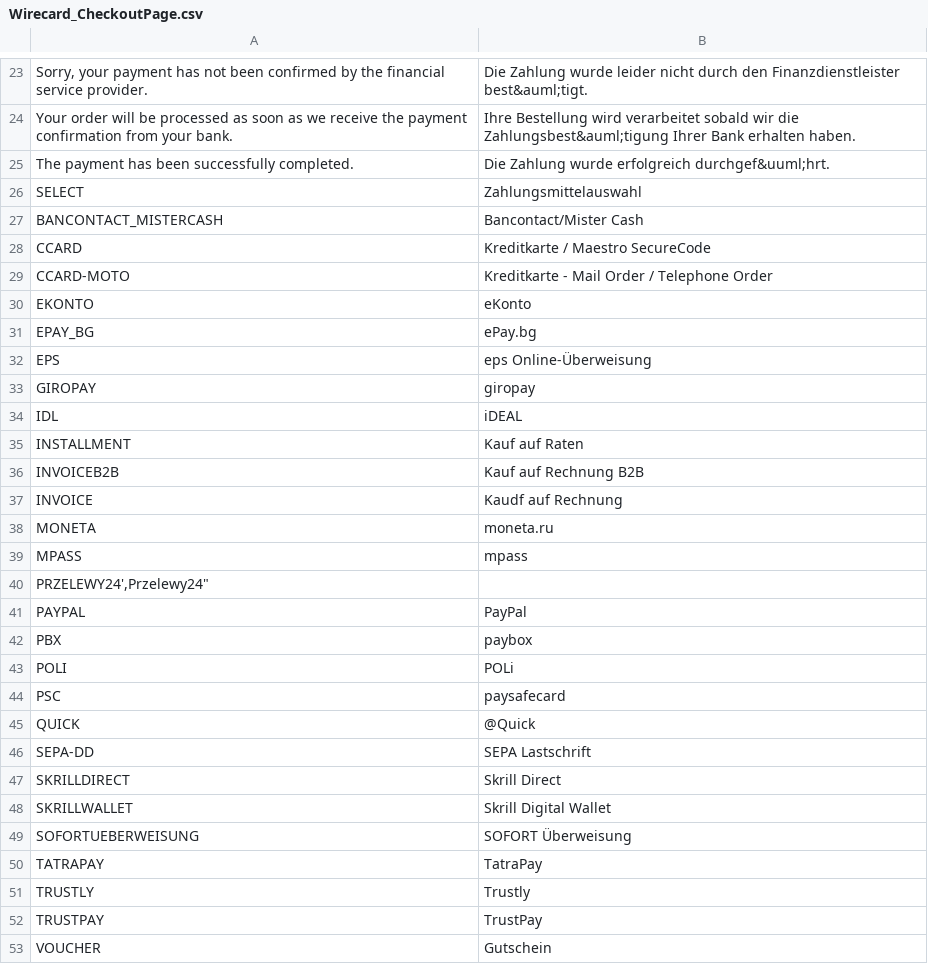
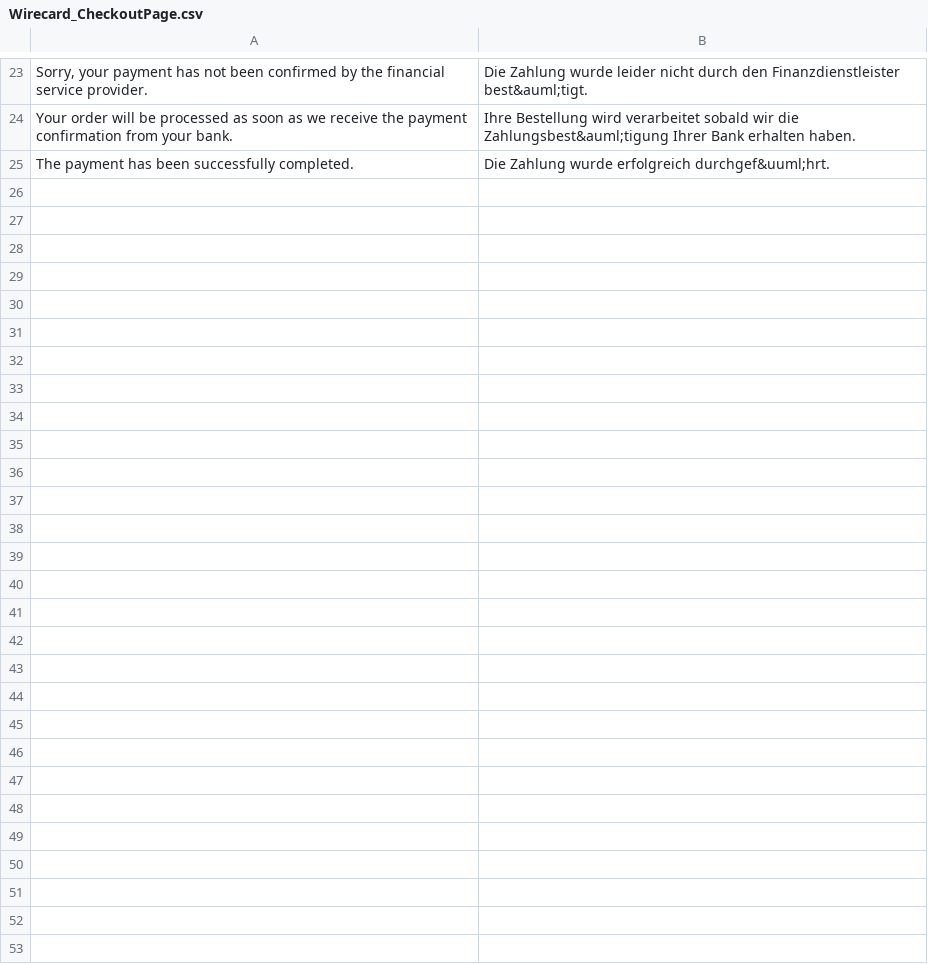
Before and after one commit to OpenMageModuleFostering/wirecard_checkout_page, a CSV file: app/locale/de_AT/Wirecard_CheckoutPage.csv, drawn as a sheet; only a part is shown, gaps mark what is left out; the diff names each change by its address in the sheet, - before the commit and + after, or states it on an @@ line.

```diff
--- a/app/locale/de_AT/Wirecard_CheckoutPage.csv
+++ b/app/locale/de_AT/Wirecard_CheckoutPage.csv
-row 26: SELECT | Zahlungsmittelauswahl
-row 27: BANCONTACT_MISTERCASH | Bancontact/Mister Cash
-row 28: CCARD | Kreditkarte / Maestro SecureCode
-row 29: CCARD-MOTO | Kreditkarte - Mail Order / Telephone Order
-row 30: EKONTO | eKonto
-row 31: EPAY_BG | ePay.bg
-row 32: EPS | eps Online-Überweisung
-row 33: GIROPAY | giropay
-row 34: IDL | iDEAL
-row 35: INSTALLMENT | Kauf auf Raten
-row 36: INVOICEB2B | Kauf auf Rechnung B2B
-row 37: INVOICE | Kaudf auf Rechnung
-row 38: MONETA | moneta.ru
-row 39: MPASS | mpass
-row 40: PRZELEWY24',Przelewy24"
-row 41: PAYPAL | PayPal
-row 42: PBX | paybox
-row 43: POLI | POLi
-row 44: PSC | paysafecard
-row 45: QUICK | @Quick
-row 46: SEPA-DD | SEPA Lastschrift
-row 47: SKRILLDIRECT | Skrill Direct
-row 48: SKRILLWALLET | Skrill Digital Wallet
-row 49: SOFORTUEBERWEISUNG | SOFORT Überweisung
-row 50: TATRAPAY | TatraPay
-row 51: TRUSTLY | Trustly
-row 52: TRUSTPAY | TrustPay
-row 53: VOUCHER | Gutschein
```
Also changed, not shown: app/locale/de_DE/Wirecard_CheckoutPage.csv, app/locale/en_US/Wirecard_CheckoutPage.csv, 9 other files.
